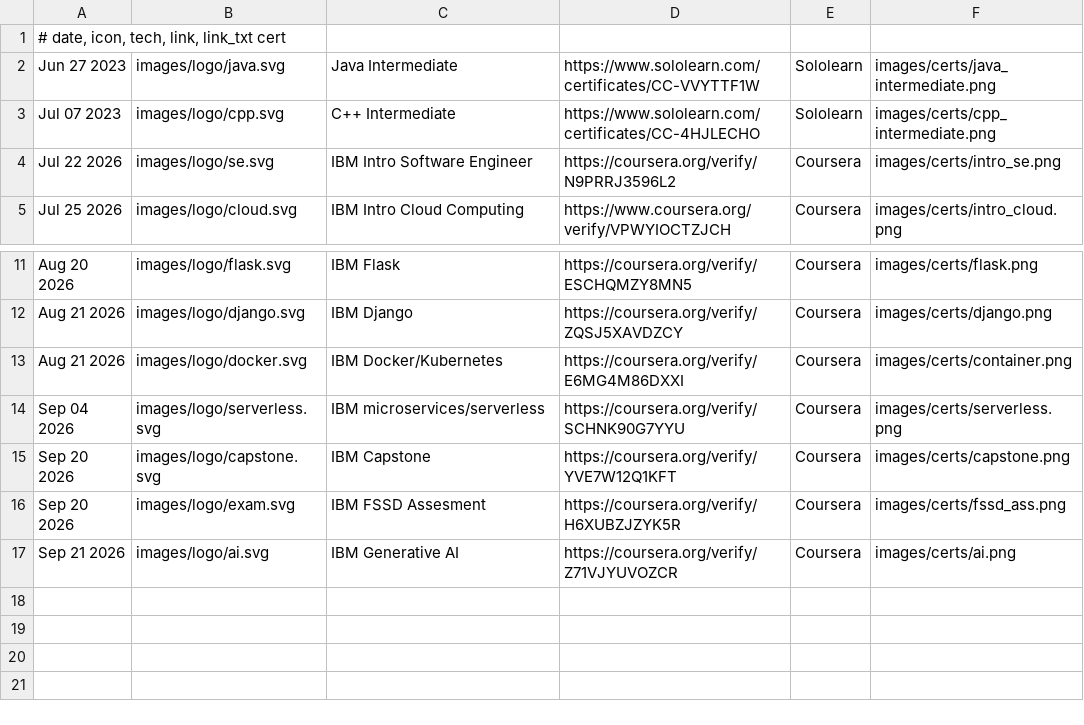
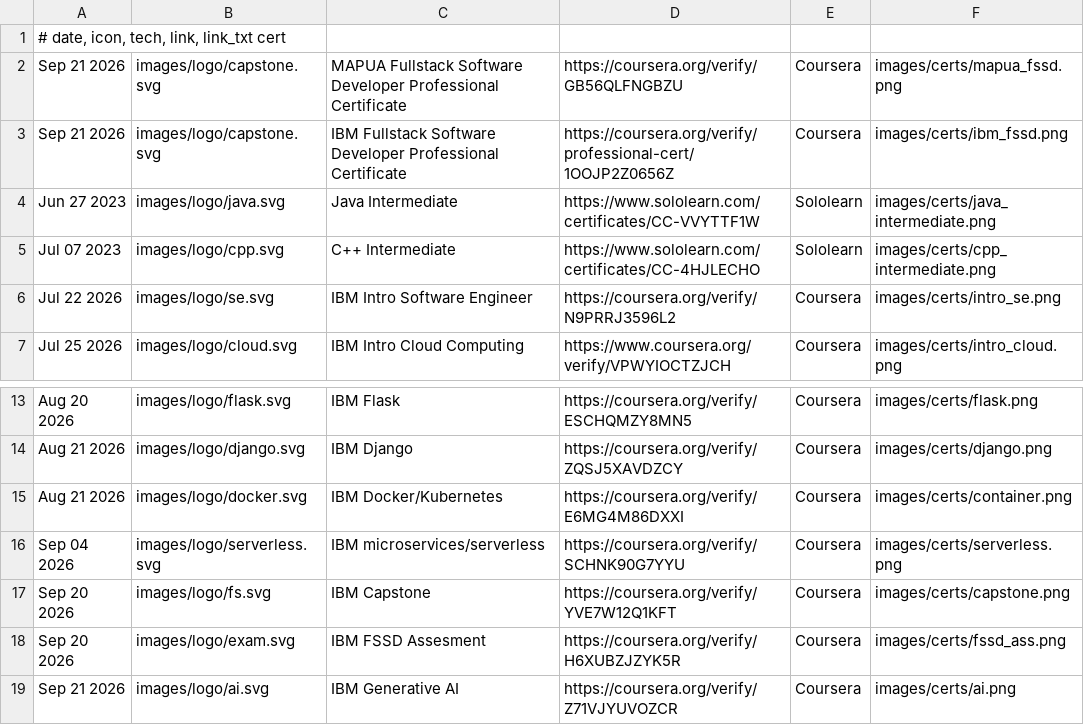
Before and after one commit to mevpd/mevpd, a CSV file: files/certs.csv, drawn as a sheet; only a part is shown, gaps mark what is left out.

Commit message:
add fullstack software developer provessional certs

```diff
--- a/files/certs.csv
+++ b/files/certs.csv
@@ -1,2 +1,4 @@
 # date, icon, tech, link, link_txt cert
+Sep 21 2026|images/logo/capstone.svg|MAPUA Fullstack Software Developer Professional Certificate|https://coursera.org/verify/GB56QLFNGBZU|Coursera|images/certs/mapua_fssd.png
+Sep 21 2026|images/logo/capstone.svg|IBM Fullstack Software Developer Professional Certificate|https://coursera.org/verify/professional-cert/1OOJP2Z0656Z|Coursera|images/certs/ibm_fssd.png
 Jun 27 2023|images/logo/java.svg|Java Intermediate|https://www.sololearn.com/certificates/CC-VVYTTF1W|Sololearn|images/certs/java_intermediate.png
@@ -14,3 +16,3 @@ Aug 21 2026|images/logo/docker.svg|IBM Docker/Kubernetes|https://coursera.org/ve
 Sep 04 2026|images/logo/serverless.svg|IBM microservices/serverless|https://coursera.org/verify/SCHNK90G7YYU|Coursera|images/certs/serverless.png
-Sep 20 2026|images/logo/capstone.svg|IBM Capstone|https://coursera.org/verify/YVE7W12Q1KFT|Coursera|images/certs/capstone.png
+Sep 20 2026|images/logo/fs.svg|IBM Capstone|https://coursera.org/verify/YVE7W12Q1KFT|Coursera|images/certs/capstone.png
 Sep 20 2026|images/logo/exam.svg|IBM FSSD Assesment|https://coursera.org/verify/H6XUBZJZYK5R|Coursera|images/certs/fssd_ass.png
```
Also changed, not shown: 5 other files.
